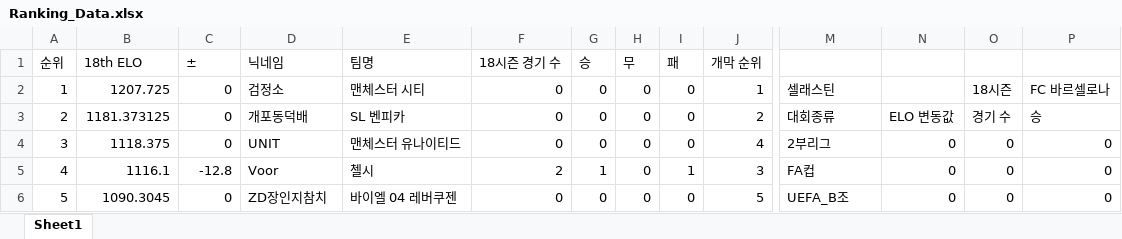
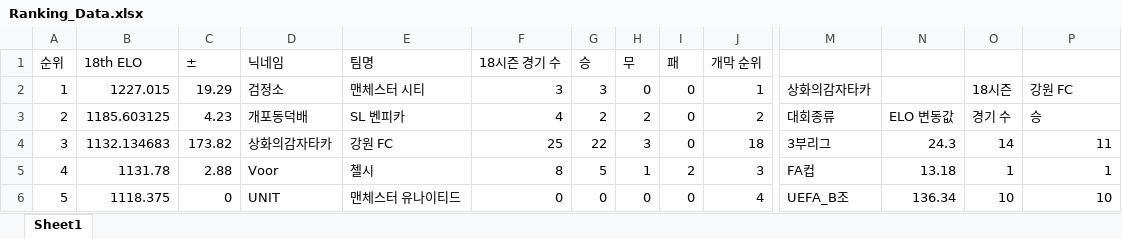
Before and after one commit to xldyxl/AllStar-Ranking-ELO-, an Excel workbook: Ranking_Data.xlsx, sheet Sheet1, drawn as a sheet; only a part is shown, gaps mark what is left out; values as stored, in another font and other column widths than the file's, no borders; removed rows and columns are numbered as before the commit, all else as after; rows hold the shown columns only; the diff covers the shown part only; the diff names each change by its address in the sheet, - before the commit and + after, or states it on an @@ line.

Commit message:
Update: Ranking Data (03:33:12)

```diff
--- a/Ranking_Data.xlsx (sheet Sheet1)
+++ b/Ranking_Data.xlsx (sheet Sheet1)
-B2 (18th ELO): 1207.725
+B2 (18th ELO): 1227.015
-C2 (±): 0
+C2 (±): 19.29
-F2 (18시즌 경기 수): 0
+F2 (18시즌 경기 수): 3
-G2 (승): 0
+G2 (승): 3
-M2: 셀래스틴
+M2: 상화의감자타카
-P2: FC 바르셀로나
+P2: 강원 FC
-B3 (18th ELO): 1181.373125
+B3 (18th ELO): 1185.603125
-C3 (±): 0
+C3 (±): 4.23
-F3 (18시즌 경기 수): 0
+F3 (18시즌 경기 수): 4
-G3 (승): 0
+G3 (승): 2
-H3 (무): 0
+H3 (무): 2
-row 4: 3 | 1118.375 | 0 | UNIT | 맨체스터 유나이티드 | 0 | 0 | 0 | 0 | 4 | 2부리그 | 0 | 0 | 0
+row 4: 3 | 1132.134683 | 173.82 | 상화의감자타카 | 강원 FC | 25 | 22 | 3 | 0 | 18 | 3부리그 | 24.3 | 14 | 11
-B5 (18th ELO): 1116.1
+B5 (18th ELO): 1131.78
-C5 (±): -12.8
+C5 (±): 2.88
-F5 (18시즌 경기 수): 2
+F5 (18시즌 경기 수): 8
-G5 (승): 1
+G5 (승): 5
-H5 (무): 0
+H5 (무): 1
-I5 (패): 1
+I5 (패): 2
-N5: 0
+N5: 13.18
-O5: 0
+O5: 1
-P5: 0
+P5: 1
-B6 (18th ELO): 1090.3045
+B6 (18th ELO): 1118.375
-D6 (닉네임): ZD장인지참치
+D6 (닉네임): UNIT
-E6 (팀명): 바이엘 04 레버쿠젠
+E6 (팀명): 맨체스터 유나이티드
-J6 (개막 순위): 5
+J6 (개막 순위): 4
-N6: 0
+N6: 136.34
-O6: 0
+O6: 10
-P6: 0
+P6: 10
```
Also changed, not shown: 7 added rows, 7 removed rows and 70 edited cells elsewhere in this sheet.
